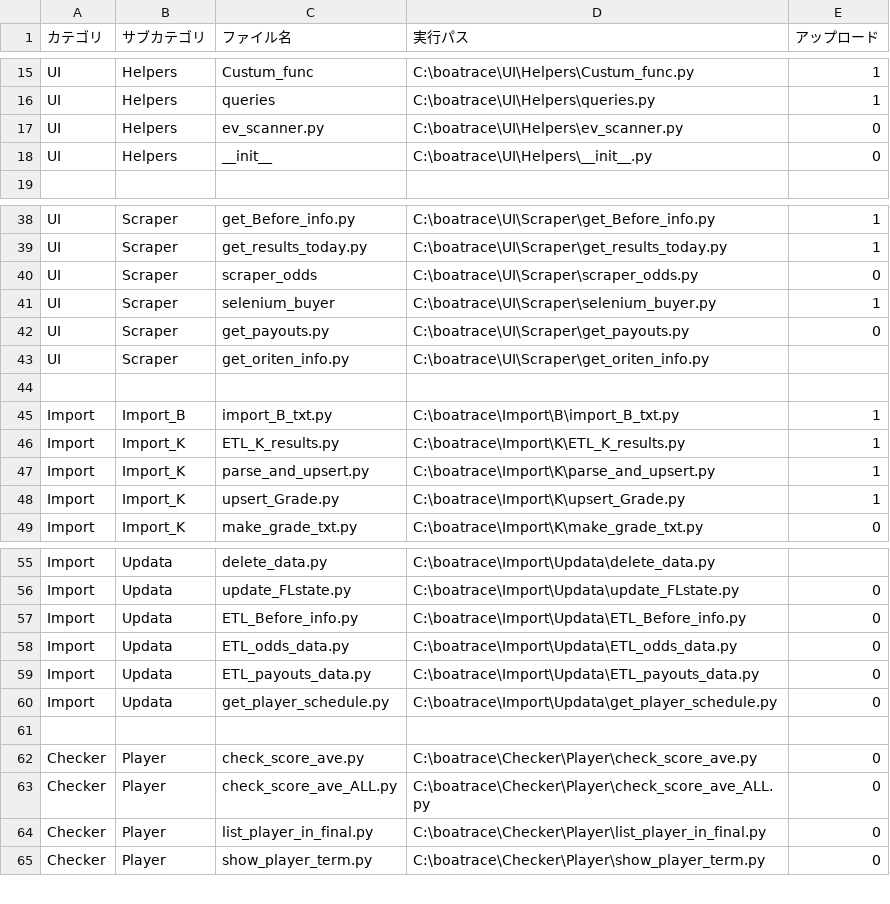
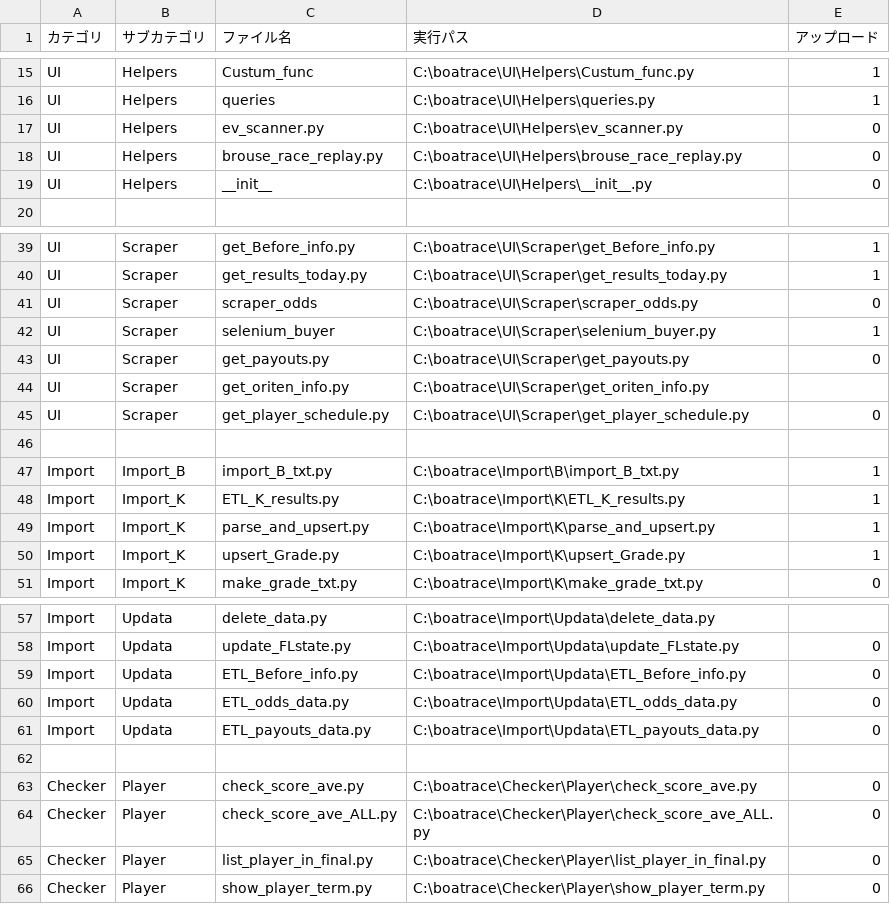
Before and after one commit to defact88/Boatrace, a CSV file: Management/CSV/file_map.csv, drawn as a sheet; only a part is shown, gaps mark what is left out.

```diff
--- a/Management/CSV/file_map.csv
+++ b/Management/CSV/file_map.csv
@@ -17,2 +17,3 @@ UI,Helpers,queries,                     C:\boatrace\UI\Helpers\queries.py,1
 UI,Helpers,ev_scanner.py,               C:\boatrace\UI\Helpers\ev_scanner.py,0
+UI,Helpers,brouse_race_replay.py,       C:\boatrace\UI\Helpers\brouse_race_replay.py,0
 UI,Helpers,__init__,                    C:\boatrace\UI\Helpers\__init__.py,0
@@ -43,2 +44,3 @@ UI,Scraper,get_payouts.py,              C:\boatrace\UI\Scraper\get_payouts.py,0
 UI,Scraper,get_oriten_info.py,          C:\boatrace\UI\Scraper\get_oriten_info.py
+UI,Scraper,get_player_schedule.py,      C:\boatrace\UI\Scraper\get_player_schedule.py,0
 
@@ -59,3 +61,2 @@ Import,Updata,ETL_odds_data.py,         C:\boatrace\Import\Updata\ETL_odds_data.
 Import,Updata,ETL_payouts_data.py,      C:\boatrace\Import\Updata\ETL_payouts_data.py,0
-Import,Updata,get_player_schedule.py,   C:\boatrace\Import\Updata\get_player_schedule.py,0
 
```
Also changed, not shown: Management/CSV/args_table.csv, 14 other files.
